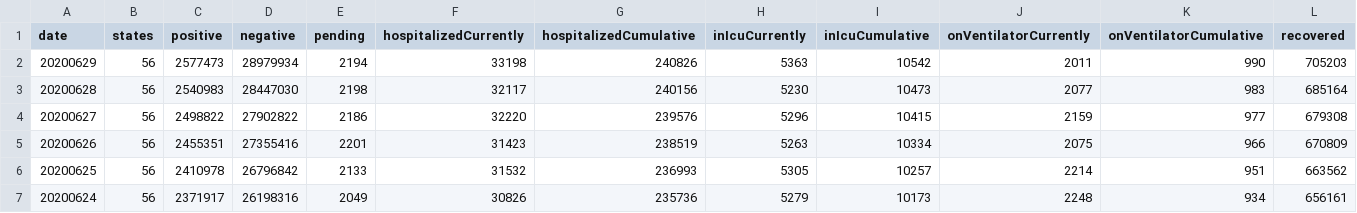
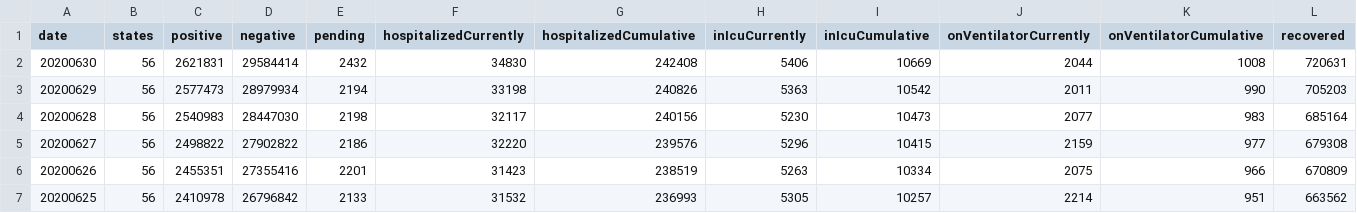
Before and after one commit to sohanmurthy/covid_tracking, a CSV file: source/us_daily.csv, drawn as a sheet; only a part is shown; the shorter side is filled out with more unchanged rows; rows hold the shown columns only; the diff names each change by its address in the sheet, - before the commit and + after, or states it on an @@ line.

Commit message:
data update 2020-06-30

```diff
--- a/source/us_daily.csv
+++ b/source/us_daily.csv
+row 2: 20200630 | 56 | 2621831 | 29584414 | 2432 | 34830 | 242408 | 5406 | 10669 | 2044 | 1008 | 720631
```
Also changed, not shown: 9 other files.
